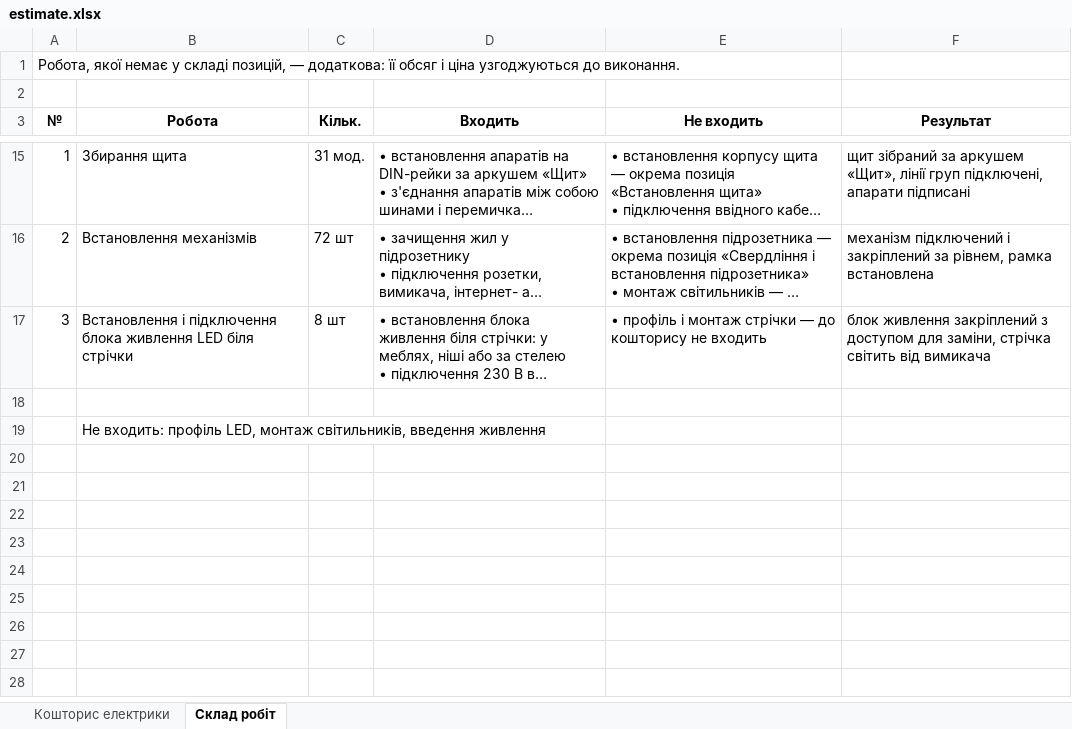
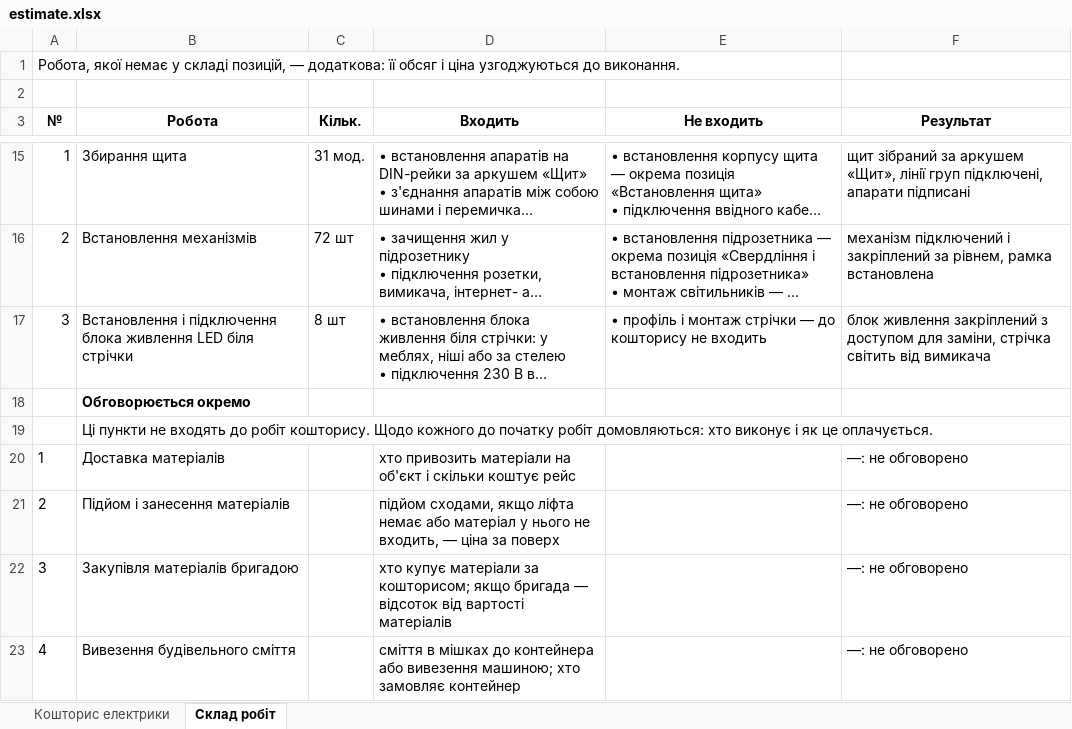
Before and after one commit to Coder801/floorplan-engine, an Excel workbook: projects/nahirna-16/out/estimate.xlsx, sheet Склад робіт, drawn as a sheet; only a part is shown, gaps mark what is left out; the shorter side is filled out with more unchanged rows; long unchanged cells end in …; values as stored, in another font and other column widths than the file's, no borders; the diff covers the shown part only; the diff names each change by its address in the sheet, - before the commit and + after, or states it on an @@ line.

```diff
--- a/projects/nahirna-16/out/estimate.xlsx (sheet Склад робіт)
+++ b/projects/nahirna-16/out/estimate.xlsx (sheet Склад робіт)
+row 18:  | Обговорюється окремо
+row 19:  | Ці пункти не входять до робіт кошторису. Щодо кожного до початку робіт домовляються: хто виконує і як це оплачується.
+row 20: 1 | Доставка матеріалів |  | хто привозить матеріали на об'єкт і скільки коштує рейс |  | —: не обговорено
+row 21: 2 | Підйом і занесення матеріалів |  | підйом сходами, якщо ліфта немає або матеріал у нього не входить, — ціна за поверх |  | —: не обговорено
+row 22: 3 | Закупівля матеріалів бригадою |  | хто купує матеріали за кошторисом; якщо бригада — відсоток від вартості матеріалів |  | —: не обговорено
+row 23: 4 | Вивезення будівельного сміття |  | сміття в мішках до контейнера або вивезення машиною; хто замовляє контейнер |  | —: не обговорено
```
Also changed, not shown: 6 added rows and 2 edited cells elsewhere in this sheet, sheet Кошторис електрики, projects/nahirna-16/out/plumbing-estimate.xlsx, projects/vavilovykh-11-216/out/estimate.xlsx, 33 other files.
